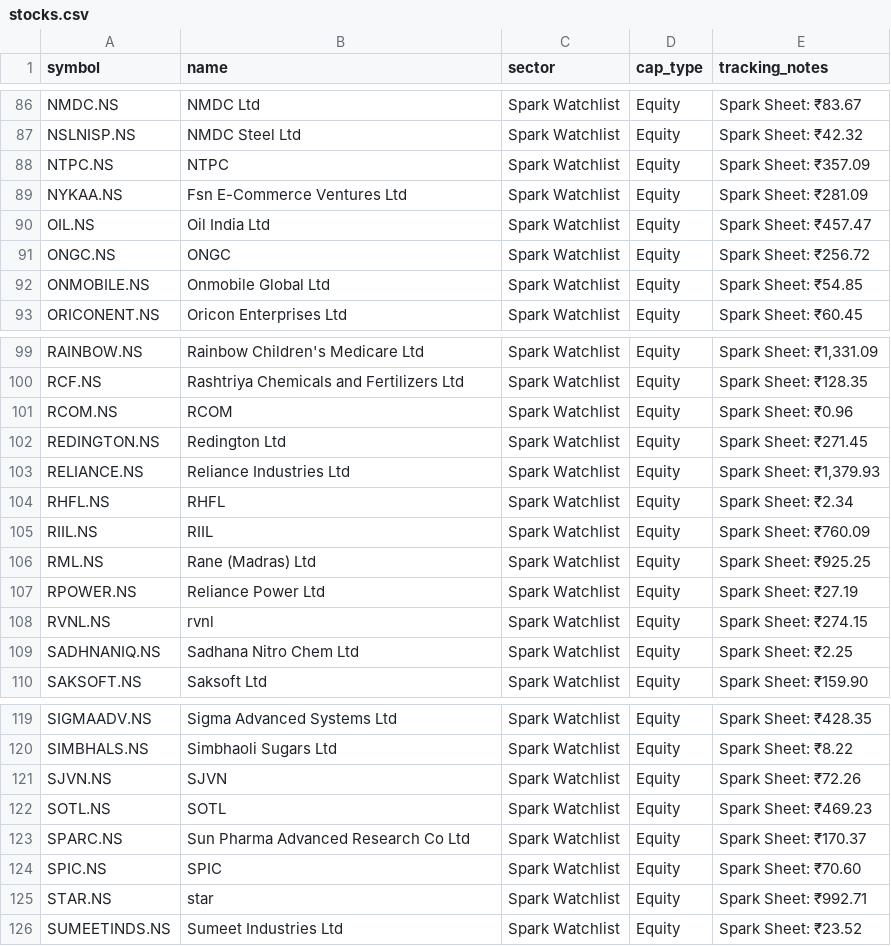
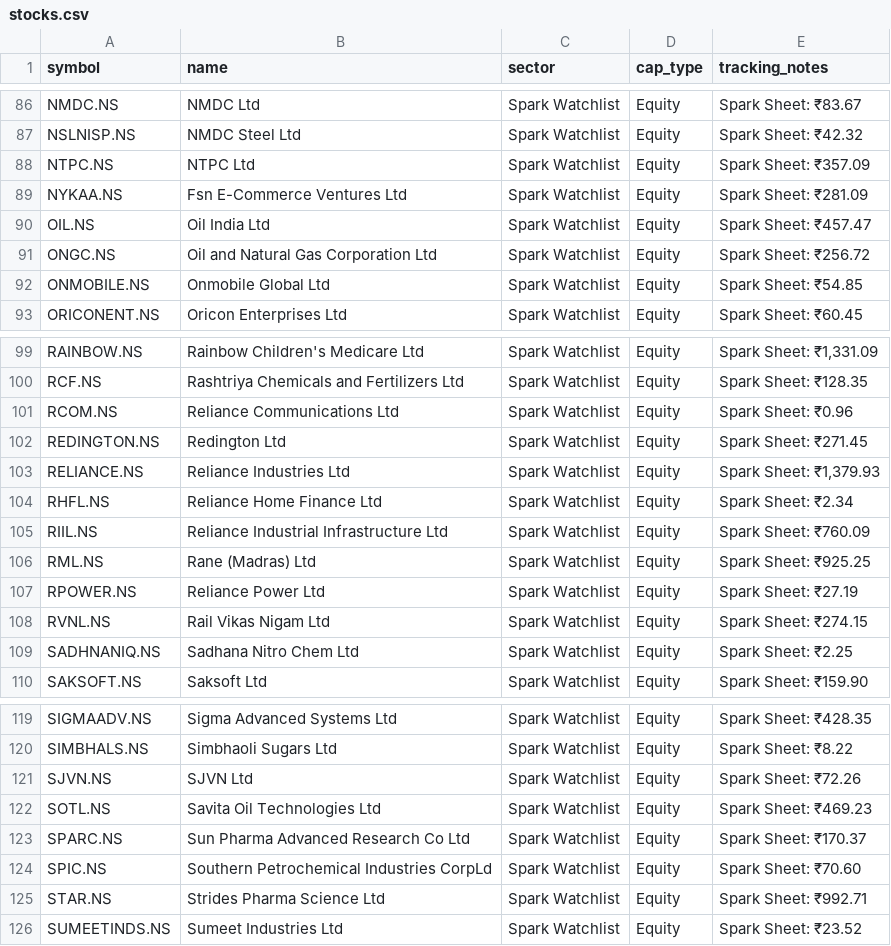
Before and after one commit to digant2207/indian-stock-analyzer, a CSV file: stocks.csv, drawn as a sheet; only a part is shown, gaps mark what is left out.

```diff
--- a/stocks.csv
+++ b/stocks.csv
@@ -87,6 +87,6 @@ NMDC.NS,NMDC Ltd,Spark Watchlist,Equity,Spark Sheet: ₹83.67
 NSLNISP.NS,NMDC Steel Ltd,Spark Watchlist,Equity,Spark Sheet: ₹42.32
-NTPC.NS,NTPC,Spark Watchlist,Equity,Spark Sheet: ₹357.09
+NTPC.NS,NTPC Ltd,Spark Watchlist,Equity,Spark Sheet: ₹357.09
 NYKAA.NS,Fsn E-Commerce Ventures Ltd,Spark Watchlist,Equity,Spark Sheet: ₹281.09
 OIL.NS,Oil India Ltd,Spark Watchlist,Equity,Spark Sheet: ₹457.47
-ONGC.NS,ONGC,Spark Watchlist,Equity,Spark Sheet: ₹256.72
+ONGC.NS,Oil and Natural Gas Corporation Ltd,Spark Watchlist,Equity,Spark Sheet: ₹256.72
 ONMOBILE.NS,Onmobile Global Ltd,Spark Watchlist,Equity,Spark Sheet: ₹54.85
@@ -100,10 +100,10 @@ RAINBOW.NS,Rainbow Children's Medicare Ltd,Spark Watchlist,Equity,"Spark Sheet:
 RCF.NS,Rashtriya Chemicals and Fertilizers Ltd,Spark Watchlist,Equity,Spark Sheet: ₹128.35
-RCOM.NS,RCOM,Spark Watchlist,Equity,Spark Sheet: ₹0.96
+RCOM.NS,Reliance Communications Ltd,Spark Watchlist,Equity,Spark Sheet: ₹0.96
 REDINGTON.NS,Redington Ltd,Spark Watchlist,Equity,Spark Sheet: ₹271.45
 RELIANCE.NS,Reliance Industries Ltd,Spark Watchlist,Equity,"Spark Sheet: ₹1,379.93"
-RHFL.NS,RHFL,Spark Watchlist,Equity,Spark Sheet: ₹2.34
-RIIL.NS,RIIL,Spark Watchlist,Equity,Spark Sheet: ₹760.09
+RHFL.NS,Reliance Home Finance Ltd,Spark Watchlist,Equity,Spark Sheet: ₹2.34
+RIIL.NS,Reliance Industrial Infrastructure Ltd,Spark Watchlist,Equity,Spark Sheet: ₹760.09
 RML.NS,Rane (Madras) Ltd,Spark Watchlist,Equity,Spark Sheet: ₹925.25
 RPOWER.NS,Reliance Power Ltd,Spark Watchlist,Equity,Spark Sheet: ₹27.19
-RVNL.NS,rvnl,Spark Watchlist,Equity,Spark Sheet: ₹274.15
+RVNL.NS,Rail Vikas Nigam Ltd,Spark Watchlist,Equity,Spark Sheet: ₹274.15
 SADHNANIQ.NS,Sadhana Nitro Chem Ltd,Spark Watchlist,Equity,Spark Sheet: ₹2.25
@@ -120,7 +120,7 @@ SIGMAADV.NS,Sigma Advanced Systems Ltd,Spark Watchlist,Equity,Spark Sheet: ₹42
 SIMBHALS.NS,Simbhaoli Sugars Ltd,Spark Watchlist,Equity,Spark Sheet: ₹8.22
-SJVN.NS,SJVN,Spark Watchlist,Equity,Spark Sheet: ₹72.26
-SOTL.NS,SOTL,Spark Watchlist,Equity,Spark Sheet: ₹469.23
+SJVN.NS,SJVN Ltd,Spark Watchlist,Equity,Spark Sheet: ₹72.26
+SOTL.NS,Savita Oil Technologies Ltd,Spark Watchlist,Equity,Spark Sheet: ₹469.23
 SPARC.NS,Sun Pharma Advanced Research Co Ltd,Spark Watchlist,Equity,Spark Sheet: ₹170.37
-SPIC.NS,SPIC,Spark Watchlist,Equity,Spark Sheet: ₹70.60
-STAR.NS,star,Spark Watchlist,Equity,Spark Sheet: ₹992.71
+SPIC.NS,Southern Petrochemical Industries CorpLd,Spark Watchlist,Equity,Spark Sheet: ₹70.60
+STAR.NS,Strides Pharma Science Ltd,Spark Watchlist,Equity,Spark Sheet: ₹992.71
 SUMEETINDS.NS,Sumeet Industries Ltd,Spark Watchlist,Equity,Spark Sheet: ₹23.52
```
Also changed, not shown: 9 other files.
